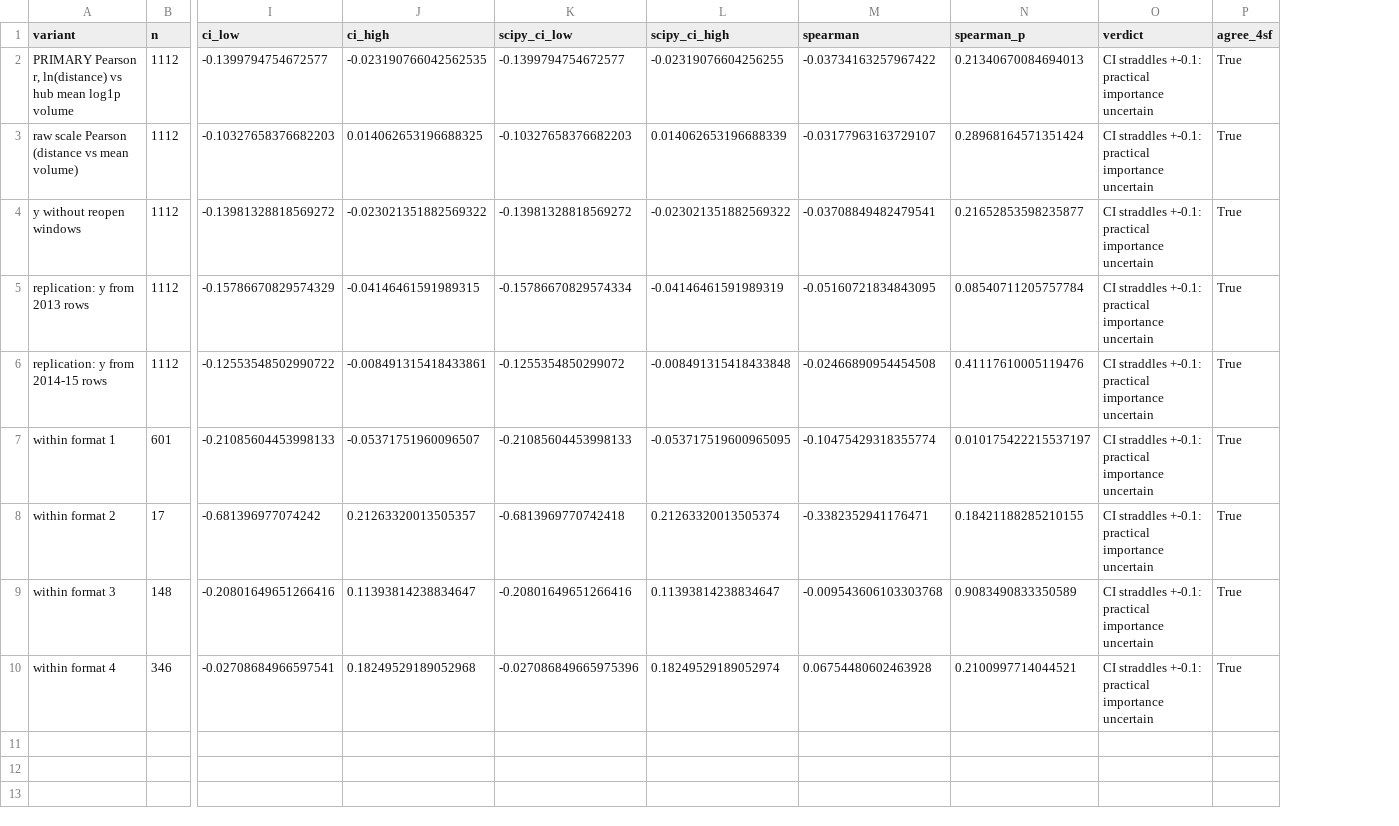
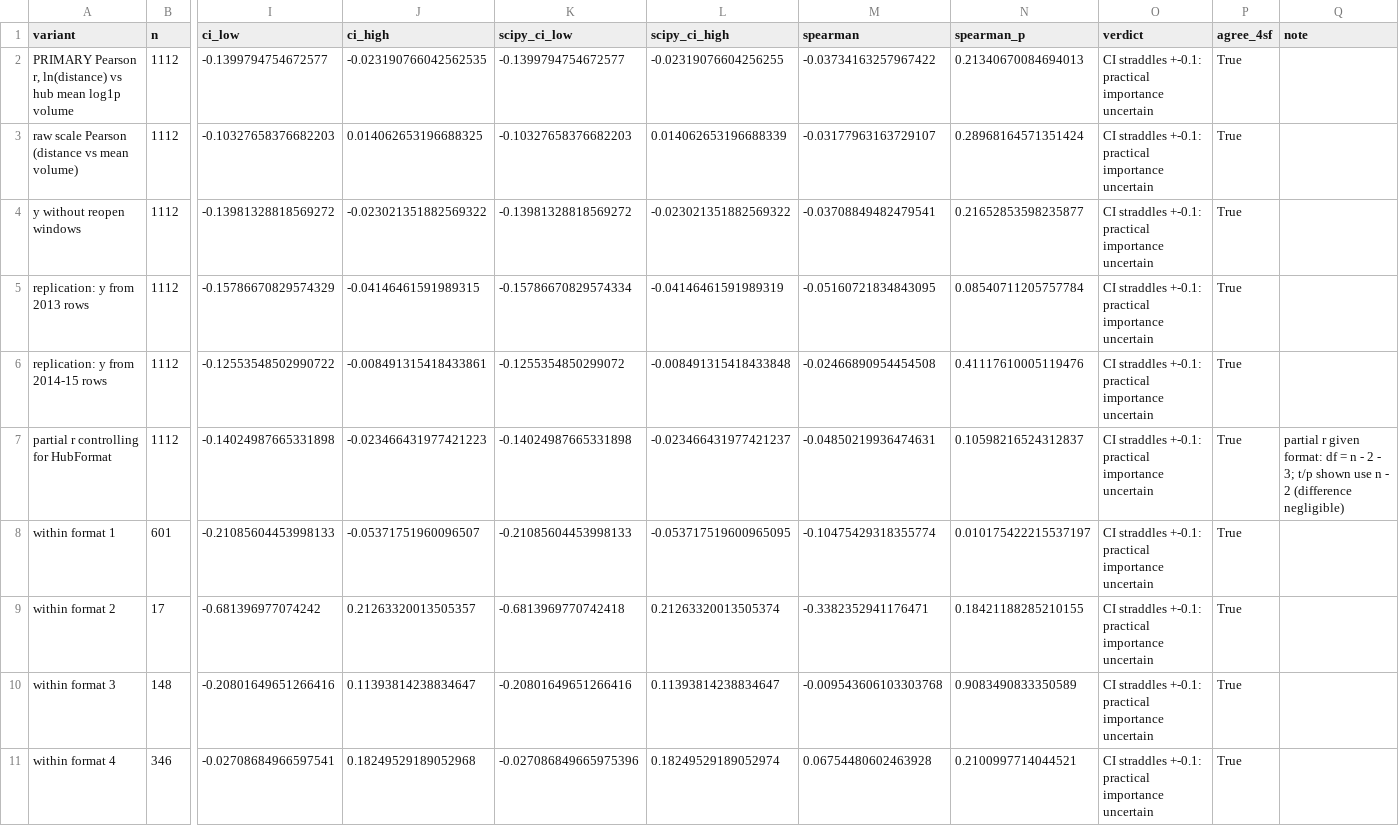
Before and after one commit to kushiiitd05/CompanhHub-hub-demand-forecasting, a CSV file: 1_midterm/midterm/results/r1/t3_results.csv, drawn as a sheet; only a part is shown, gaps mark what is left out; rows hold the shown columns only; the diff names each change by its address in the sheet, - before the commit and + after, or states it on an @@ line.

```diff
--- a/1_midterm/midterm/results/r1/t3_results.csv
+++ b/1_midterm/midterm/results/r1/t3_results.csv
+column Q (note), empty
+row 7: partial r controlling for HubFormat | 1112 | -0.14024987665331898 | -0.023466431977421223 | -0.14024987665331898 | -0.023466431977421237 | -0.04850219936474631 | 0.10598216524312837 | CI straddles +-0.1: practical importance uncertain | True | partial r given format: df = n - 2 - 3; t/p shown use n - 2 (difference negligible)
```
Also changed, not shown: 15 other files.
